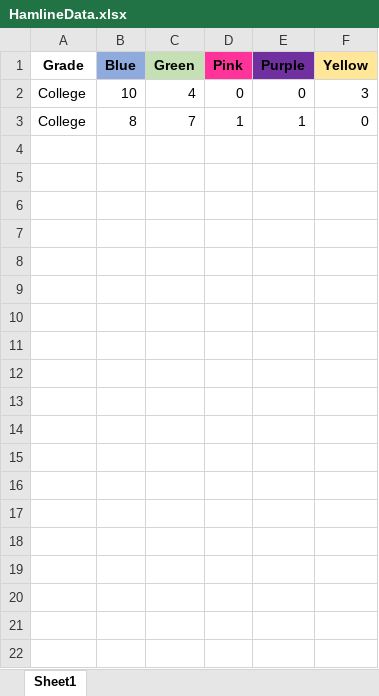
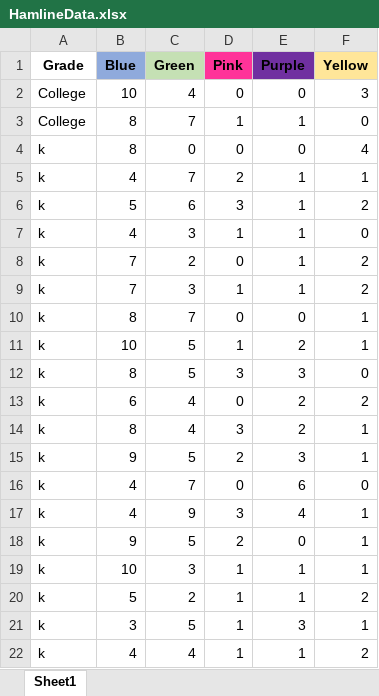
Before and after one commit to andrewargeros/H2H-Candy-Demo, an Excel workbook: HamlineData.xlsx, sheet Sheet1, drawn as a sheet; only a part is shown; values as stored, in another font and other column widths than the file's, no borders; the diff covers the shown part only; the diff names each change by its address in the sheet, - before the commit and + after, or states it on an @@ line.

Commit message:
Add Data

```diff
--- a/HamlineData.xlsx (sheet Sheet1)
+++ b/HamlineData.xlsx (sheet Sheet1)
+row 4: k | 8 | 0 | 0 | 0 | 4
+row 5: k | 4 | 7 | 2 | 1 | 1
+row 6: k | 5 | 6 | 3 | 1 | 2
+row 7: k | 4 | 3 | 1 | 1 | 0
+row 8: k | 7 | 2 | 0 | 1 | 2
+row 9: k | 7 | 3 | 1 | 1 | 2
+row 10: k | 8 | 7 | 0 | 0 | 1
+row 11: k | 10 | 5 | 1 | 2 | 1
+row 12: k | 8 | 5 | 3 | 3 | 0
+row 13: k | 6 | 4 | 0 | 2 | 2
+row 14: k | 8 | 4 | 3 | 2 | 1
+row 15: k | 9 | 5 | 2 | 3 | 1
+row 16: k | 4 | 7 | 0 | 6 | 0
+row 17: k | 4 | 9 | 3 | 4 | 1
+row 18: k | 9 | 5 | 2 | 0 | 1
+row 19: k | 10 | 3 | 1 | 1 | 1
+row 20: k | 5 | 2 | 1 | 1 | 2
+row 21: k | 3 | 5 | 1 | 3 | 1
+row 22: k | 4 | 4 | 1 | 1 | 2
```
Also changed, not shown: 70 added rows elsewhere in this sheet.
